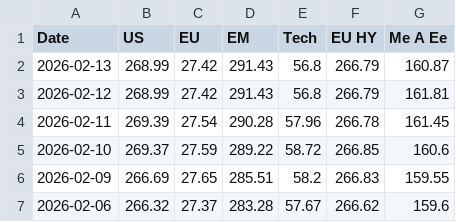
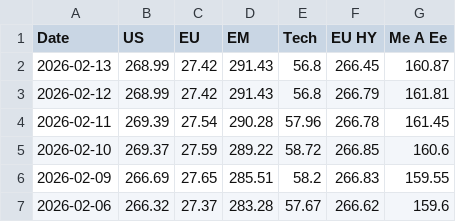
Before and after one commit to donutseater97/Sbronze, a CSV file: historical_data.csv, drawn as a sheet; only a part is shown.

```diff
--- a/historical_data.csv
+++ b/historical_data.csv
@@ -1,3 +1,3 @@
 Date,US,EU,EM,Tech,EU HY,Me A Ee
-2026-02-13,268.99,27.42,291.43,56.8,266.79,160.87
+2026-02-13,268.99,27.42,291.43,56.8,266.45,160.87
 2026-02-12,268.99,27.42,291.43,56.8,266.79,161.81
```
